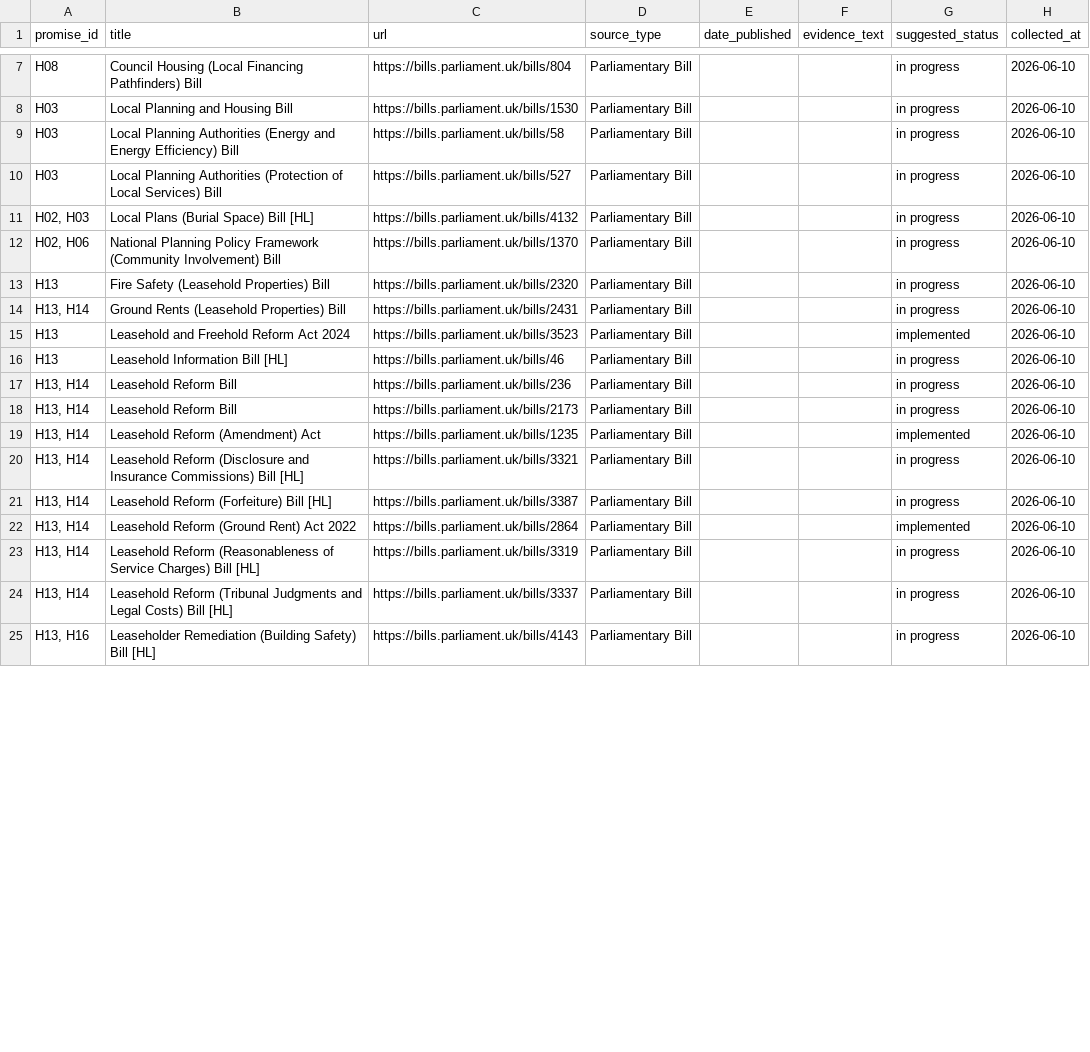
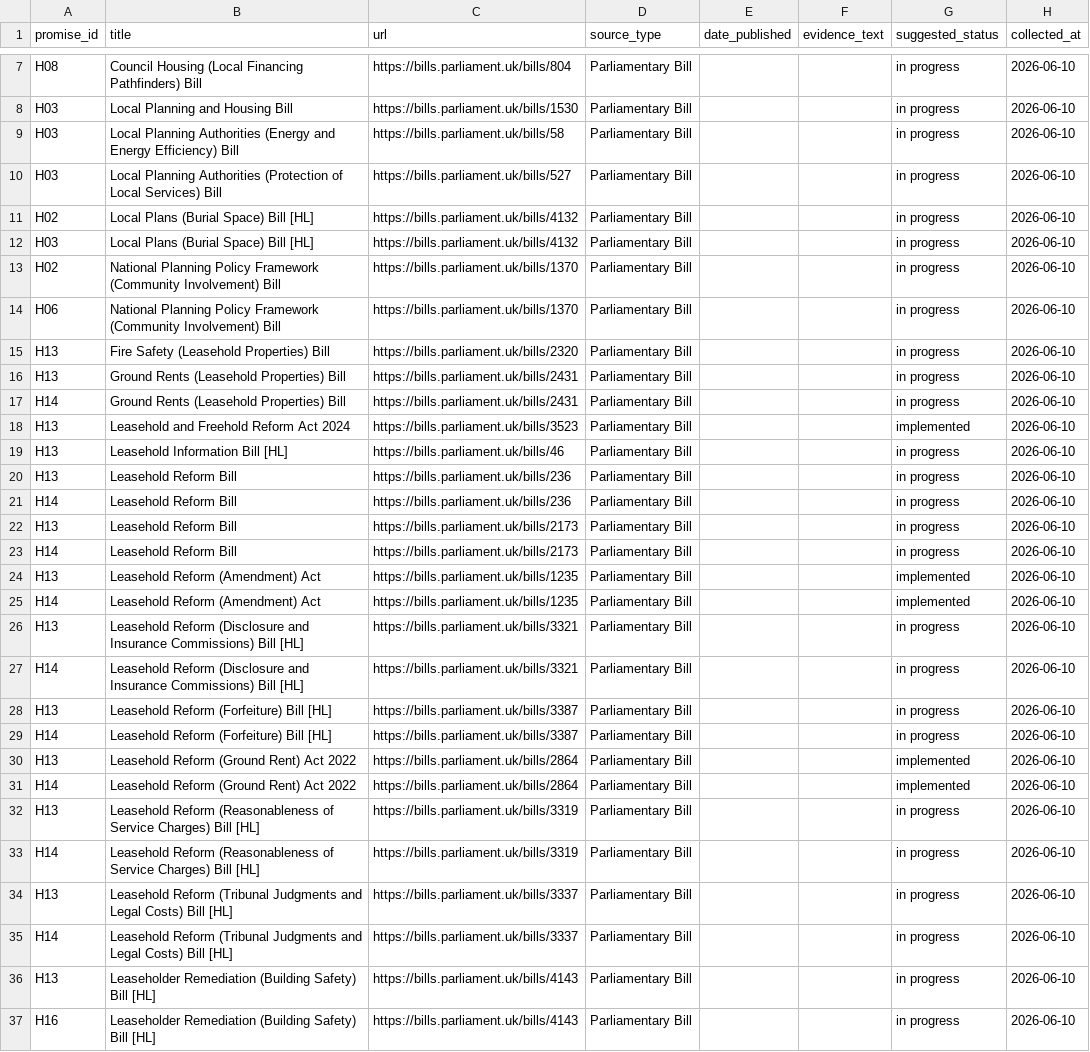
Before and after one commit to darkoutsideale-dev/uk-labour-promise-tracker, a CSV file: promise-tracker-website/data/evidence.csv, drawn as a sheet; only a part is shown, gaps mark what is left out; the diff covers the shown part only.

```diff
--- a/promise-tracker-website/data/evidence.csv
+++ b/promise-tracker-website/data/evidence.csv
@@ -10,16 +10,28 @@ H03,Local Planning Authorities (Energy and Energy Efficiency) Bill,https://bills
 H03,Local Planning Authorities (Protection of Local Services) Bill,https://bills.parliament.uk/bills/527,Parliamentary Bill,,,in progress,2026-06-10
-"H02, H03",Local Plans (Burial Space) Bill [HL],https://bills.parliament.uk/bills/4132,Parliamentary Bill,,,in progress,2026-06-10
-"H02, H06",National Planning Policy Framework (Community Involvement) Bill,https://bills.parliament.uk/bills/1370,Parliamentary Bill,,,in progress,2026-06-10
+H02,Local Plans (Burial Space) Bill [HL],https://bills.parliament.uk/bills/4132,Parliamentary Bill,,,in progress,2026-06-10
+H03,Local Plans (Burial Space) Bill [HL],https://bills.parliament.uk/bills/4132,Parliamentary Bill,,,in progress,2026-06-10
+H02,National Planning Policy Framework (Community Involvement) Bill,https://bills.parliament.uk/bills/1370,Parliamentary Bill,,,in progress,2026-06-10
+H06,National Planning Policy Framework (Community Involvement) Bill,https://bills.parliament.uk/bills/1370,Parliamentary Bill,,,in progress,2026-06-10
 H13,Fire Safety (Leasehold Properties) Bill,https://bills.parliament.uk/bills/2320,Parliamentary Bill,,,in progress,2026-06-10
-"H13, H14",Ground Rents (Leasehold Properties) Bill,https://bills.parliament.uk/bills/2431,Parliamentary Bill,,,in progress,2026-06-10
+H13,Ground Rents (Leasehold Properties) Bill,https://bills.parliament.uk/bills/2431,Parliamentary Bill,,,in progress,2026-06-10
+H14,Ground Rents (Leasehold Properties) Bill,https://bills.parliament.uk/bills/2431,Parliamentary Bill,,,in progress,2026-06-10
 H13,Leasehold and Freehold Reform Act 2024,https://bills.parliament.uk/bills/3523,Parliamentary Bill,,,implemented,2026-06-10
 H13,Leasehold Information Bill [HL],https://bills.parliament.uk/bills/46,Parliamentary Bill,,,in progress,2026-06-10
-"H13, H14",Leasehold Reform Bill,https://bills.parliament.uk/bills/236,Parliamentary Bill,,,in progress,2026-06-10
-"H13, H14",Leasehold Reform Bill,https://bills.parliament.uk/bills/2173,Parliamentary Bill,,,in progress,2026-06-10
-"H13, H14",Leasehold Reform (Amendment) Act,https://bills.parliament.uk/bills/1235,Parliamentary Bill,,,implemented,2026-06-10
-"H13, H14",Leasehold Reform (Disclosure and Insurance Commissions) Bill [HL],https://bills.parliament.uk/bills/3321,Parliamentary Bill,,,in progress,2026-06-10
-"H13, H14",Leasehold Reform (Forfeiture) Bill [HL],https://bills.parliament.uk/bills/3387,Parliamentary Bill,,,in progress,2026-06-10
-"H13, H14",Leasehold Reform (Ground Rent) Act 2022,https://bills.parliament.uk/bills/2864,Parliamentary Bill,,,implemented,2026-06-10
-"H13, H14",Leasehold Reform (Reasonableness of Service Charges) Bill [HL],https://bills.parliament.uk/bills/3319,Parliamentary Bill,,,in progress,2026-06-10
-"H13, H14",Leasehold Reform (Tribunal Judgments and Legal Costs) Bill [HL],https://bills.parliament.uk/bills/3337,Parliamentary Bill,,,in progress,2026-06-10
-"H13, H16",Leaseholder Remediation (Building Safety) Bill [HL],https://bills.parliament.uk/bills/4143,Parliamentary Bill,,,in progress,2026-06-10
+H13,Leasehold Reform Bill,https://bills.parliament.uk/bills/236,Parliamentary Bill,,,in progress,2026-06-10
+H14,Leasehold Reform Bill,https://bills.parliament.uk/bills/236,Parliamentary Bill,,,in progress,2026-06-10
+H13,Leasehold Reform Bill,https://bills.parliament.uk/bills/2173,Parliamentary Bill,,,in progress,2026-06-10
+H14,Leasehold Reform Bill,https://bills.parliament.uk/bills/2173,Parliamentary Bill,,,in progress,2026-06-10
+H13,Leasehold Reform (Amendment) Act,https://bills.parliament.uk/bills/1235,Parliamentary Bill,,,implemented,2026-06-10
+H14,Leasehold Reform (Amendment) Act,https://bills.parliament.uk/bills/1235,Parliamentary Bill,,,implemented,2026-06-10
+H13,Leasehold Reform (Disclosure and Insurance Commissions) Bill [HL],https://bills.parliament.uk/bills/3321,Parliamentary Bill,,,in progress,2026-06-10
+H14,Leasehold Reform (Disclosure and Insurance Commissions) Bill [HL],https://bills.parliament.uk/bills/3321,Parliamentary Bill,,,in progress,2026-06-10
+H13,Leasehold Reform (Forfeiture) Bill [HL],https://bills.parliament.uk/bills/3387,Parliamentary Bill,,,in progress,2026-06-10
+H14,Leasehold Reform (Forfeiture) Bill [HL],https://bills.parliament.uk/bills/3387,Parliamentary Bill,,,in progress,2026-06-10
+H13,Leasehold Reform (Ground Rent) Act 2022,https://bills.parliament.uk/bills/2864,Parliamentary Bill,,,implemented,2026-06-10
+H14,Leasehold Reform (Ground Rent) Act 2022,https://bills.parliament.uk/bills/2864,Parliamentary Bill,,,implemented,2026-06-10
+H13,Leasehold Reform (Reasonableness of Service Charges) Bill [HL],https://bills.parliament.uk/bills/3319,Parliamentary Bill,,,in progress,2026-06-10
+H14,Leasehold Reform (Reasonableness of Service Charges) Bill [HL],https://bills.parliament.uk/bills/3319,Parliamentary Bill,,,in progress,2026-06-10
+H13,Leasehold Reform (Tribunal Judgments and Legal Costs) Bill [HL],https://bills.parliament.uk/bills/3337,Parliamentary Bill,,,in progress,2026-06-10
+H14,Leasehold Reform (Tribunal Judgments and Legal Costs) Bill [HL],https://bills.parliament.uk/bills/3337,Parliamentary Bill,,,in progress,2026-06-10
+H13,Leaseholder Remediation (Building Safety) Bill [HL],https://bills.parliament.uk/bills/4143,Parliamentary Bill,,,in progress,2026-06-10
+H16,Leaseholder Remediation (Building Safety) Bill [HL],https://bills.parliament.uk/bills/4143,Parliamentary Bill,,,in progress,2026-06-10
```
Also changed, not shown: 8 added rows and 4 edited cells elsewhere in this file, 1 other file.
